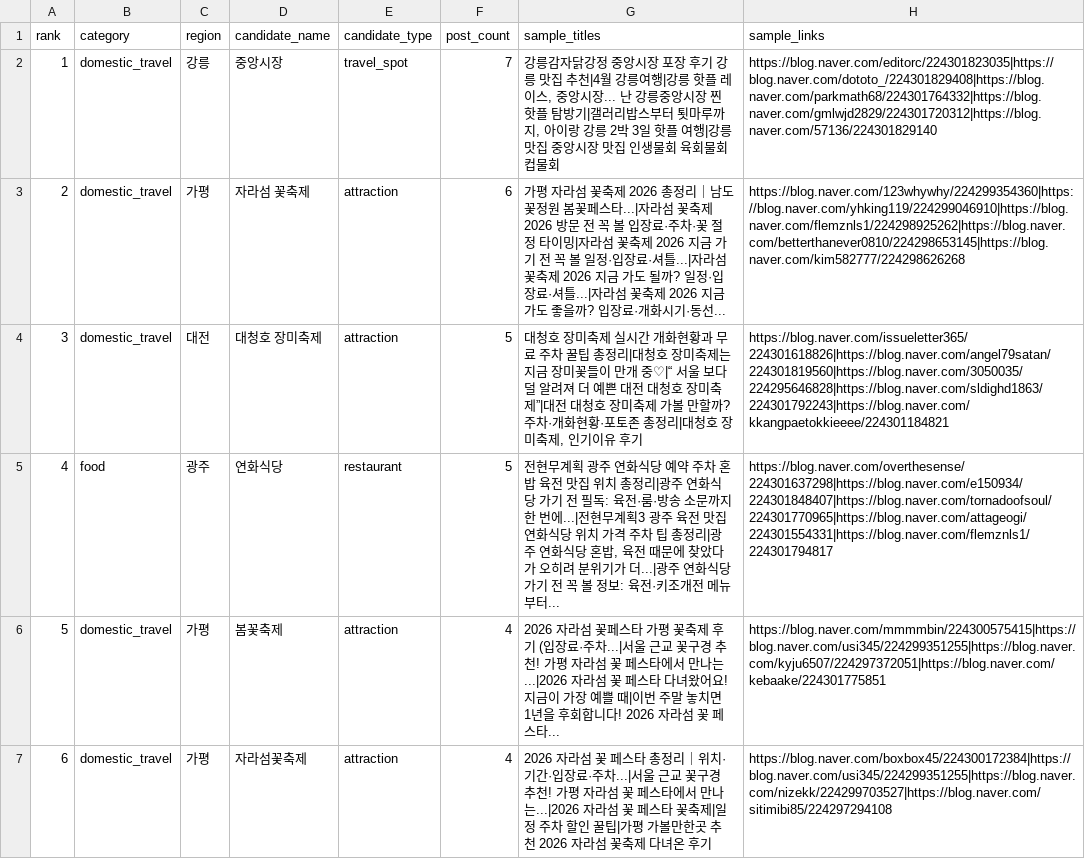
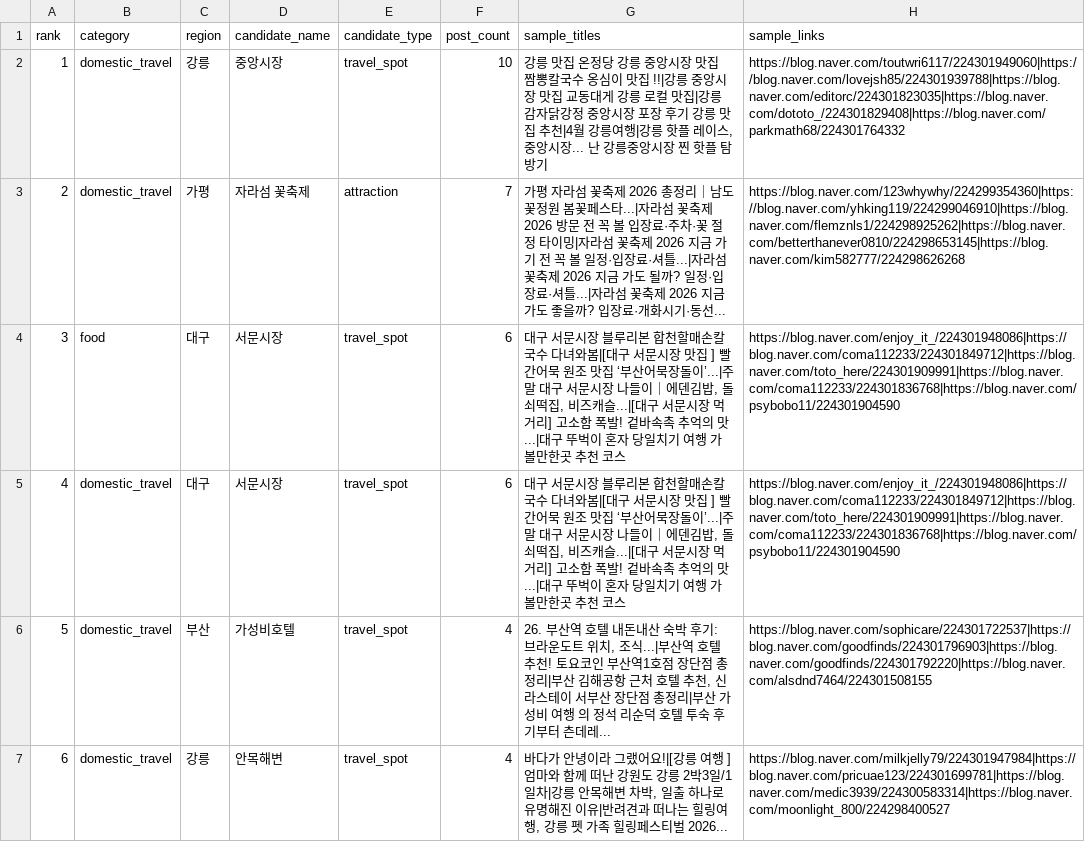
Before and after one commit to idonhaveid-dev/wheretogo, a CSV file: outputs/naver_category_region_drilldown_verified_top.csv, drawn as a sheet; only a part is shown; the diff covers the shown part only.

```diff
--- a/outputs/naver_category_region_drilldown_verified_top.csv
+++ b/outputs/naver_category_region_drilldown_verified_top.csv
@@ -1,7 +1,7 @@
 rank,category,region,candidate_name,candidate_type,post_count,sample_titles,sample_links
-1,domestic_travel,강릉,중앙시장,travel_spot,7,"강릉감자닭강정 중앙시장 포장 후기 강릉 맛집 추천|4월 강릉여행|강릉 핫플 레이스, 중앙시장... 난 강릉중앙시장 찐 핫플 탐방기|갤러리밥스부터 툇마루까지, 아이랑 강릉 2박 3일 핫플 여행|강릉 맛집 중앙시장 맛집 인생물회 육회물회 컵물회",https://blog.naver.com/editorc/224301823035|https://blog.naver.com/dototo_/224301829408|https://blog.naver.com/parkmath68/224301764332|https://blog.naver.com/gmlwjd2829/224301720312|https://blog.naver.com/57136/224301829140
-2,domestic_travel,가평,자라섬 꽃축제,attraction,6,가평 자라섬 꽃축제 2026 총정리｜남도꽃정원 봄꽃페스타...|자라섬 꽃축제 2026 방문 전 꼭 볼 입장료·주차·꽃 절정 타이밍|자라섬 꽃축제 2026 지금 가기 전 꼭 볼 일정·입장료·셔틀...|자라섬 꽃축제 2026 지금 가도 될까? 일정·입장료·셔틀...|자라섬 꽃축제 2026 지금 가도 좋을까? 입장료·개화시기·동선...,https://blog.naver.com/123whywhy/224299354360|https://blog.naver.com/yhking119/224299046910|https://blog.naver.com/flemznls1/224298925262|https://blog.naver.com/betterthanever0810/224298653145|https://blog.naver.com/kim582777/224298626268
-3,domestic_travel,대전,대청호 장미축제,attraction,5,"대청호 장미축제 실시간 개화현황과 무료 주차 꿀팁 총정리|대청호 장미축제는 지금 장미꽃들이 만개 중♡|“ 서울 보다 덜 알려져 더 예쁜 대전 대청호 장미축제”|대전 대청호 장미축제 가볼 만할까? 주차·개화현황·포토존 총정리|대청호 장미축제, 인기이유 후기",https://blog.naver.com/issueletter365/224301618826|https://blog.naver.com/angel79satan/224301819560|https://blog.naver.com/3050035/224295646828|https://blog.naver.com/sldighd1863/224301792243|https://blog.naver.com/kkangpaetokkieeee/224301184821
-4,food,광주,연화식당,restaurant,5,"전현무계획 광주 연화식당 예약 주차 혼밥 육전 맛집 위치 총정리|광주 연화식당 가기 전 필독: 육전·룸·방송 소문까지 한 번에...|전현무계획3 광주 육전 맛집 연화식당 위치 가격 주차 팁 총정리|광주 연화식당 혼밥, 육전 때문에 찾았다가 오히려 분위기가 더...|광주 연화식당 가기 전 꼭 볼 정보: 육전·키조개전 메뉴부터...",https://blog.naver.com/overthesense/224301637298|https://blog.naver.com/e150934/224301848407|https://blog.naver.com/tornadoofsoul/224301770965|https://blog.naver.com/attageogi/224301554331|https://blog.naver.com/flemznls1/224301794817
-5,domestic_travel,가평,봄꽃축제,attraction,4,2026 자라섬 꽃페스타 가평 꽃축제 후기 (입장료·주차...|서울 근교 꽃구경 추천! 가평 자라섬 꽃 페스타에서 만나는...|2026 자라섬 꽃 페스타 다녀왔어요! 지금이 가장 예쁠 때|이번 주말 놓치면 1년을 후회합니다! 2026 자라섬 꽃 페스타...,https://blog.naver.com/mmmmbin/224300575415|https://blog.naver.com/usi345/224299351255|https://blog.naver.com/kyju6507/224297372051|https://blog.naver.com/kebaake/224301775851
-6,domestic_travel,가평,자라섬꽃축제,attraction,4,2026 자라섬 꽃 페스타 총정리｜위치·기간·입장료·주차...|서울 근교 꽃구경 추천! 가평 자라섬 꽃 페스타에서 만나는...|2026 자라섬 꽃 페스타 꽃축제|일정 주차 할인 꿀팁|가평 가볼만한곳 추천 2026 자라섬 꽃축제 다녀온 후기,https://blog.naver.com/boxbox45/224300172384|https://blog.naver.com/usi345/224299351255|https://blog.naver.com/nizekk/224299703527|https://blog.naver.com/sitimibi85/224297294108
+1,domestic_travel,강릉,중앙시장,travel_spot,10,"강릉 맛집 온정당 강릉 중앙시장 맛집 짬뽕칼국수 옹심이 맛집 !!|강릉 중앙시장 맛집 교동대게 강릉 로컬 맛집|강릉감자닭강정 중앙시장 포장 후기 강릉 맛집 추천|4월 강릉여행|강릉 핫플 레이스, 중앙시장... 난 강릉중앙시장 찐 핫플 탐방기",https://blog.naver.com/toutwri6117/224301949060|https://blog.naver.com/lovejsh85/224301939788|https://blog.naver.com/editorc/224301823035|https://blog.naver.com/dototo_/224301829408|https://blog.naver.com/parkmath68/224301764332
+2,domestic_travel,가평,자라섬 꽃축제,attraction,7,가평 자라섬 꽃축제 2026 총정리｜남도꽃정원 봄꽃페스타...|자라섬 꽃축제 2026 방문 전 꼭 볼 입장료·주차·꽃 절정 타이밍|자라섬 꽃축제 2026 지금 가기 전 꼭 볼 일정·입장료·셔틀...|자라섬 꽃축제 2026 지금 가도 될까? 일정·입장료·셔틀...|자라섬 꽃축제 2026 지금 가도 좋을까? 입장료·개화시기·동선...,https://blog.naver.com/123whywhy/224299354360|https://blog.naver.com/yhking119/224299046910|https://blog.naver.com/flemznls1/224298925262|https://blog.naver.com/betterthanever0810/224298653145|https://blog.naver.com/kim582777/224298626268
+3,food,대구,서문시장,travel_spot,6,"대구 서문시장 블루리본 합천할매손칼국수 다녀와봄|[대구 서문시장 맛집 ] 빨간어묵 원조 맛집 ‘부산어묵장돌이’...|주말 대구 서문시장 나들이｜에덴김밥, 돌쇠떡집, 비즈캐슬...|[대구 서문시장 먹거리] 고소함 폭발! 겉바속촉 추억의 맛...|대구 뚜벅이 혼자 당일치기 여행 가볼만한곳 추천 코스",https://blog.naver.com/enjoy_it_/224301948086|https://blog.naver.com/coma112233/224301849712|https://blog.naver.com/toto_here/224301909991|https://blog.naver.com/coma112233/224301836768|https://blog.naver.com/psybobo11/224301904590
+4,domestic_travel,대구,서문시장,travel_spot,6,"대구 서문시장 블루리본 합천할매손칼국수 다녀와봄|[대구 서문시장 맛집 ] 빨간어묵 원조 맛집 ‘부산어묵장돌이’...|주말 대구 서문시장 나들이｜에덴김밥, 돌쇠떡집, 비즈캐슬...|[대구 서문시장 먹거리] 고소함 폭발! 겉바속촉 추억의 맛...|대구 뚜벅이 혼자 당일치기 여행 가볼만한곳 추천 코스",https://blog.naver.com/enjoy_it_/224301948086|https://blog.naver.com/coma112233/224301849712|https://blog.naver.com/toto_here/224301909991|https://blog.naver.com/coma112233/224301836768|https://blog.naver.com/psybobo11/224301904590
+5,domestic_travel,부산,가성비호텔,travel_spot,4,"26. 부산역 호텔 내돈내산 숙박 후기: 브라운도트 위치, 조식...|부산역 호텔 추천! 토요코인 부산역1호점 장단점 총정리|부산 김해공항 근처 호텔 추천, 신라스테이 서부산 장단점 총정리|부산 가성비 여행 의 정석 리순덕 호텔 투숙 후기부터 츤데레...",https://blog.naver.com/sophicare/224301722537|https://blog.naver.com/goodfinds/224301796903|https://blog.naver.com/goodfinds/224301792220|https://blog.naver.com/alsdnd7464/224301508155
+6,domestic_travel,강릉,안목해변,travel_spot,4,"바다가 안녕이라 그랬어요!|[강릉 여행 ]엄마와 함께 떠난 강원도 강릉 2박3일/1일차|강릉 안목해변 차박, 일출 하나로 유명해진 이유|반려견과 떠나는 힐링여행, 강릉 펫 가족 힐링페스티벌 2026...",https://blog.naver.com/milkjelly79/224301947984|https://blog.naver.com/pricuae123/224301699781|https://blog.naver.com/medic3939/224300583314|https://blog.naver.com/moonlight_800/224298400527
```
Also changed, not shown: 99 edited cells elsewhere in this file, outputs/daily_hot_places_history.csv, outputs/naver_category_post_categories.csv, 26 other files.
